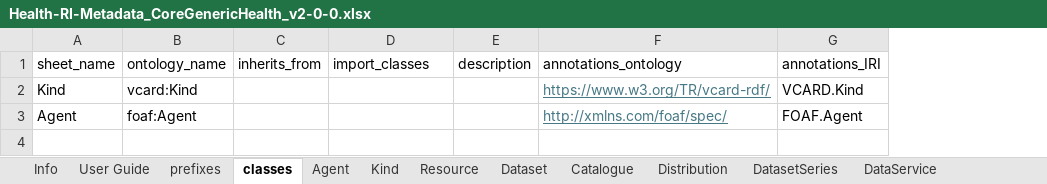
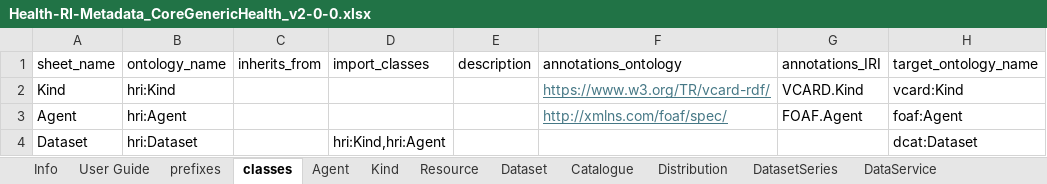
Before and after one commit to Health-RI/metadata-automation, an Excel workbook: inputs/Health-RI-Metadata_CoreGenericHealth_v2-0-0.xlsx, sheet classes, drawn as a sheet; values as stored, in another font and other column widths than the file's, no borders; the diff names each change by its address in the sheet, - before the commit and + after, or states it on an @@ line.

```diff
--- a/inputs/Health-RI-Metadata_CoreGenericHealth_v2-0-0.xlsx (sheet classes)
+++ b/inputs/Health-RI-Metadata_CoreGenericHealth_v2-0-0.xlsx (sheet classes)
+column H (target_ontology_name), rows 2-3: vcard:Kind | foaf:Agent
-B2 (ontology_name): vcard:Kind
+B2 (ontology_name): hri:Kind
-B3 (ontology_name): foaf:Agent
+B3 (ontology_name): hri:Agent
+row 4: Dataset | hri:Dataset |  | hri:Kind,hri:Agent |  |  |  | dcat:Dataset
```
Also changed, not shown: sheet Dataset, sheet prefixes, 5 other files.
